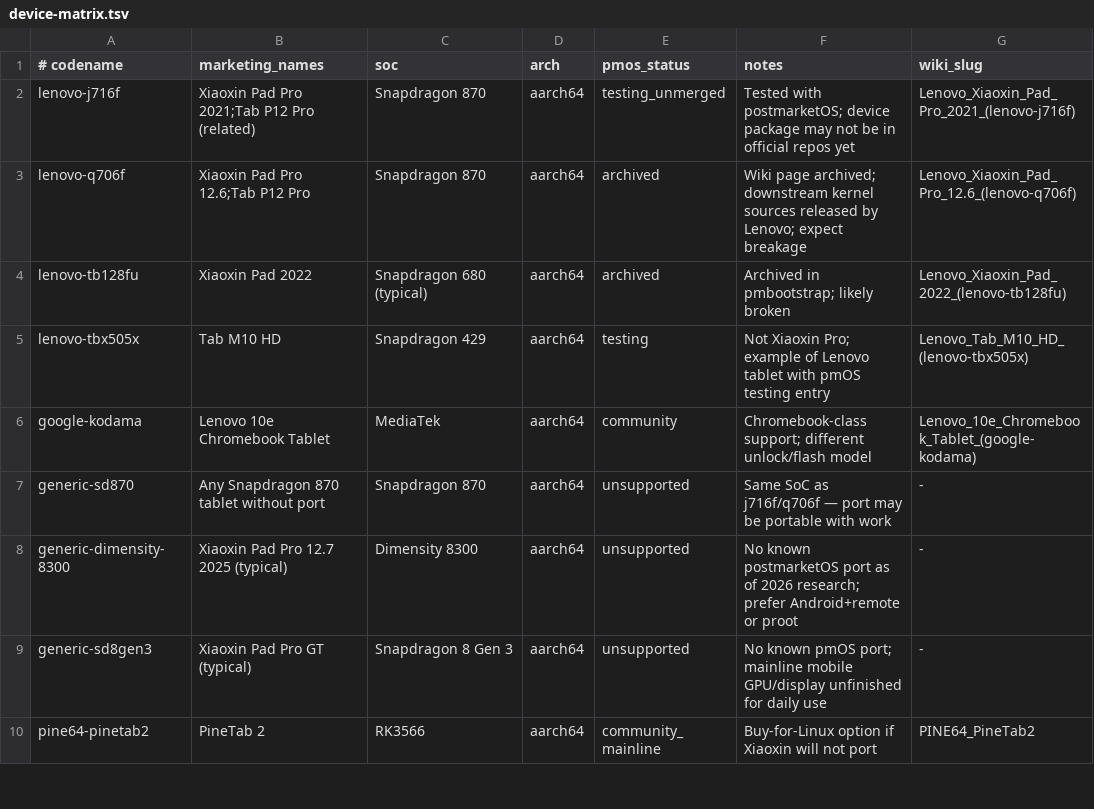
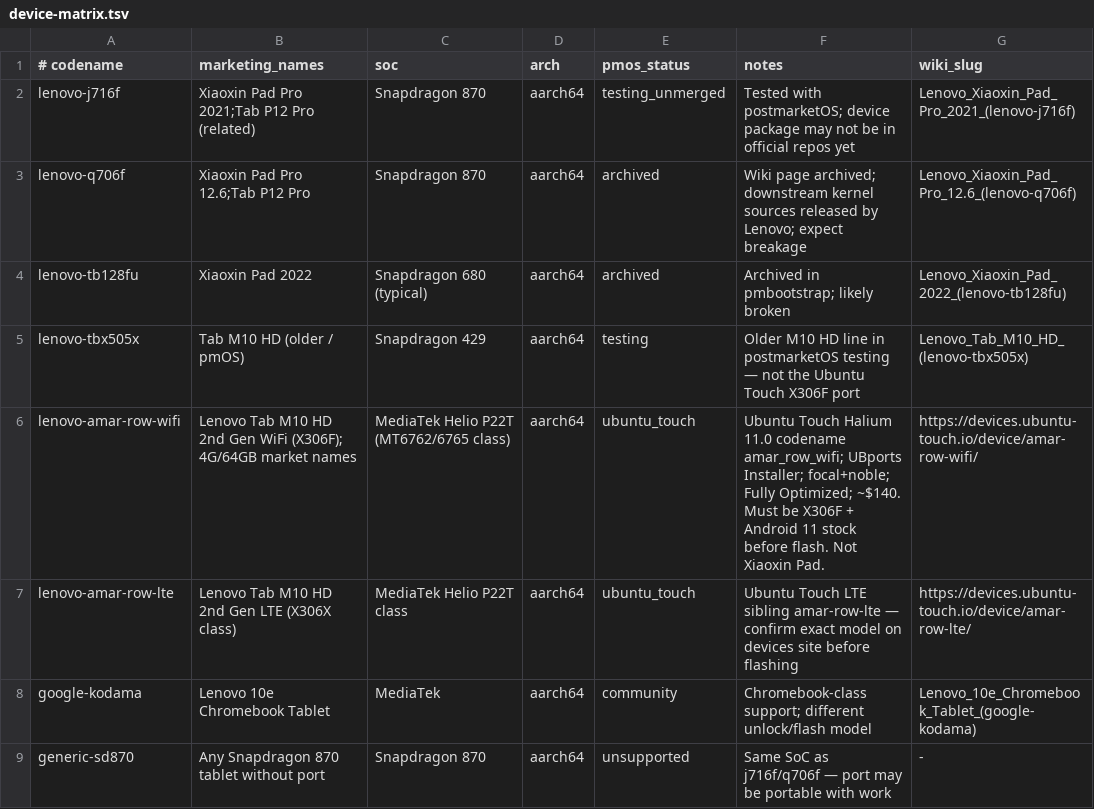
Before and after one commit to dglogan42/Ubuntu-Studio-Tablet, a TSV file: data/device-matrix.tsv, drawn as a sheet; only a part is shown; the shorter side is filled out with more unchanged rows.

Commit message:
Document Lenovo Tab M10 HD Ubuntu Touch port (amar_row_wifi).
Add Fully Optimized Halium 11 tablet: X306F requirements, installer links, feature matrix summary, and device-matrix rows for Wi-Fi and LTE variants.

```diff
--- a/data/device-matrix.tsv
+++ b/data/device-matrix.tsv
@@ -4,3 +4,5 @@ lenovo-q706f	Xiaoxin Pad Pro 12.6;Tab P12 Pro	Snapdragon 870	aarch64	archived	Wi
 lenovo-tb128fu	Xiaoxin Pad 2022	Snapdragon 680 (typical)	aarch64	archived	Archived in pmbootstrap; likely broken	Lenovo_Xiaoxin_Pad_2022_(lenovo-tb128fu)
-lenovo-tbx505x	Tab M10 HD	Snapdragon 429	aarch64	testing	Not Xiaoxin Pro; example of Lenovo tablet with pmOS testing entry	Lenovo_Tab_M10_HD_(lenovo-tbx505x)
+lenovo-tbx505x	Tab M10 HD (older / pmOS)	Snapdragon 429	aarch64	testing	Older M10 HD line in postmarketOS testing — not the Ubuntu Touch X306F port	Lenovo_Tab_M10_HD_(lenovo-tbx505x)
+lenovo-amar-row-wifi	Lenovo Tab M10 HD 2nd Gen WiFi (X306F); 4G/64GB market names	MediaTek Helio P22T (MT6762/6765 class)	aarch64	ubuntu_touch	Ubuntu Touch Halium 11.0 codename amar_row_wifi; UBports Installer; focal+noble; Fully Optimized; ~$140. Must be X306F + Android 11 stock before flash. Not Xiaoxin Pad.	https://devices.ubuntu-touch.io/device/amar-row-wifi/
+lenovo-amar-row-lte	Lenovo Tab M10 HD 2nd Gen LTE (X306X class)	MediaTek Helio P22T class	aarch64	ubuntu_touch	Ubuntu Touch LTE sibling amar-row-lte — confirm exact model on devices site before flashing	https://devices.ubuntu-touch.io/device/amar-row-lte/
 google-kodama	Lenovo 10e Chromebook Tablet	MediaTek	aarch64	community	Chromebook-class support; different unlock/flash model	Lenovo_10e_Chromebook_Tablet_(google-kodama)
```
Also changed, not shown: 4 other files.
